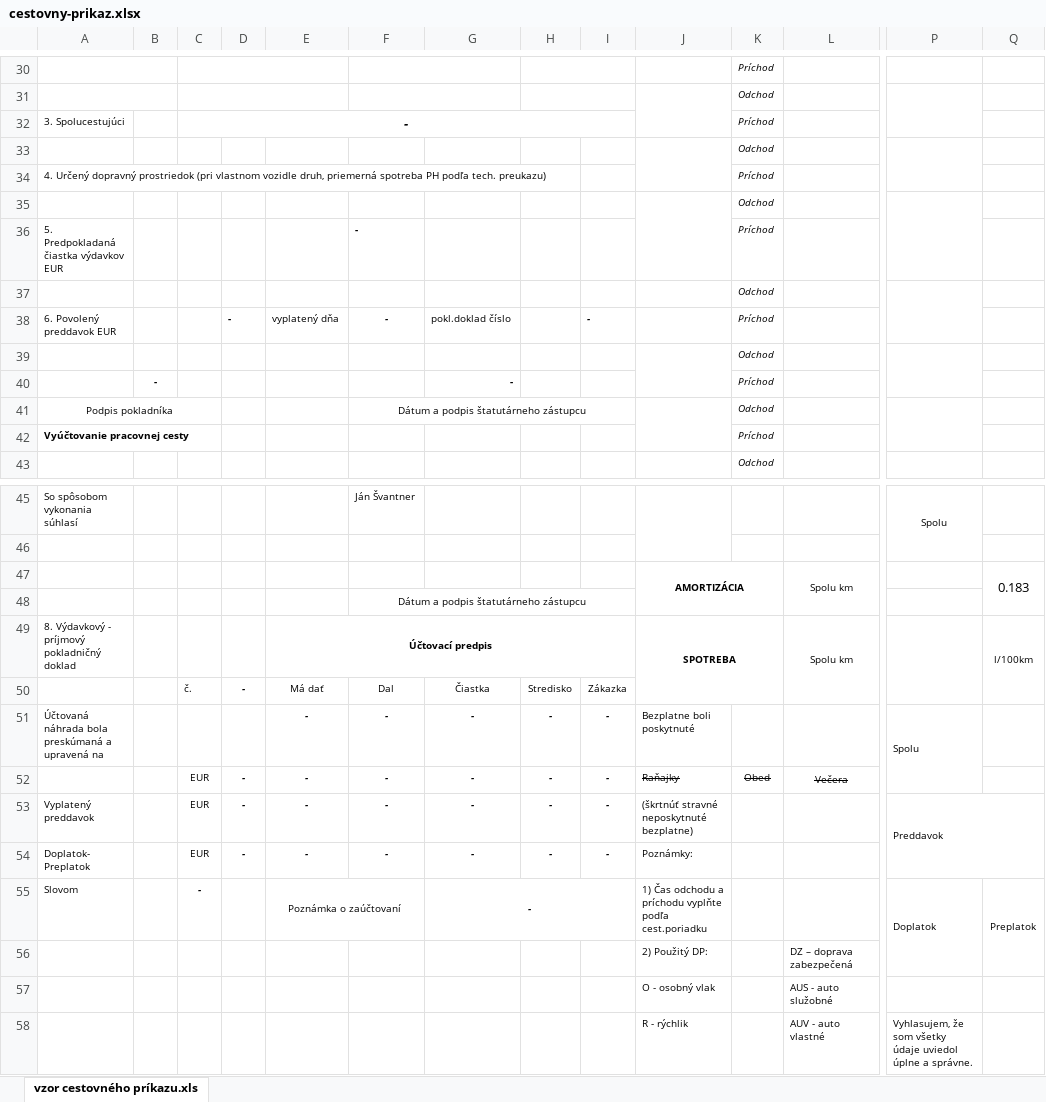
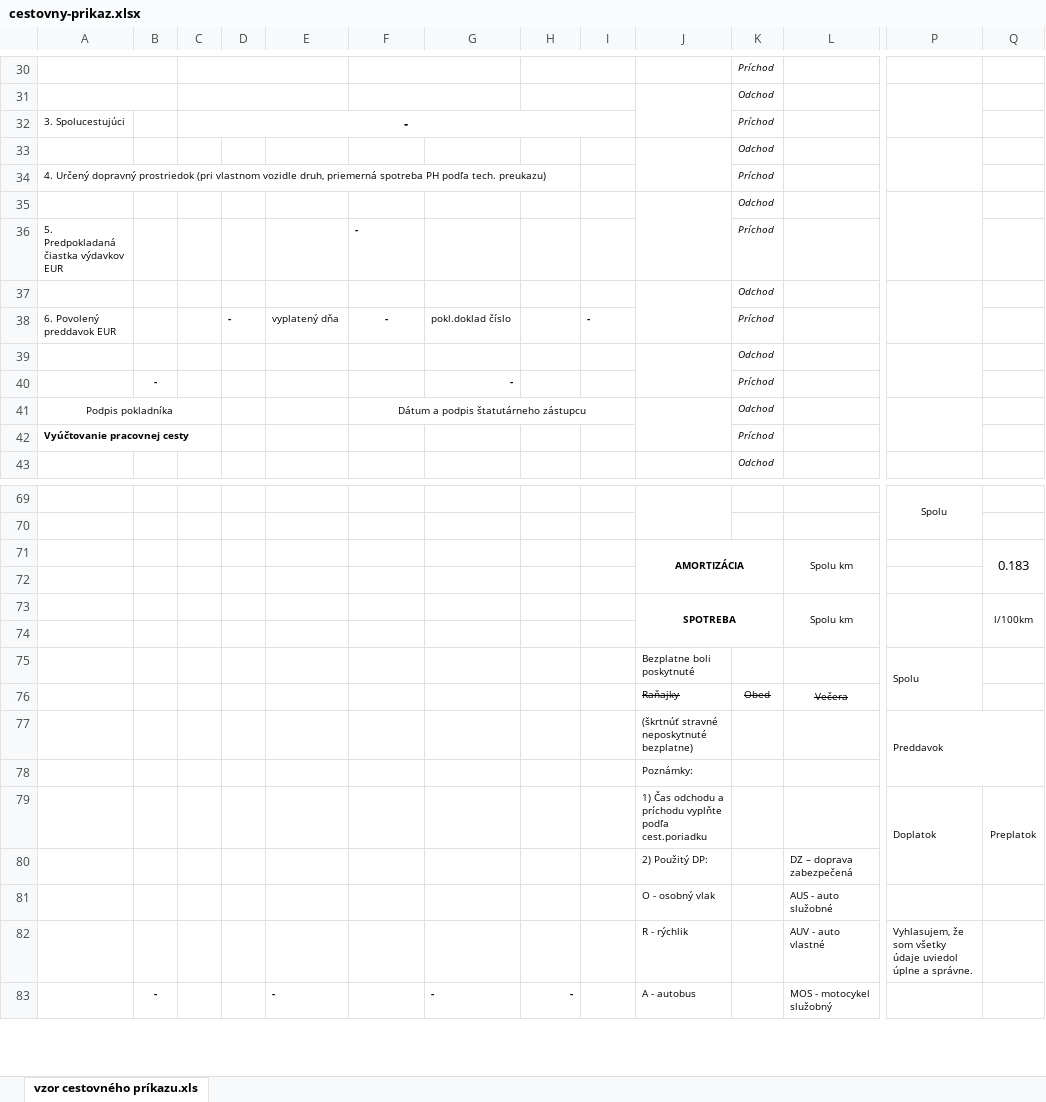
Before and after one commit to instea/Cestovne-prikazy, an Excel workbook: server/templates/cestovny-prikaz.xlsx, sheet vzor cestovného príkazu.xls, drawn as a sheet; only a part is shown, gaps mark what is left out; the shorter side is filled out with more unchanged rows; values as stored, in another font and other column widths than the file's, no borders; removed rows and columns are numbered as before the commit, all else as after; rows hold the shown columns only; the diff covers the shown part only; the diff names each change by its address in the sheet, - before the commit and + after, or states it on an @@ line.

```diff
--- a/server/templates/cestovny-prikaz.xlsx (sheet vzor cestovného príkazu.xls)
+++ b/server/templates/cestovny-prikaz.xlsx (sheet vzor cestovného príkazu.xls)
+J37:J38 merged
-A69: So spôsobom vykonania súhlasí
+A69: (empty)
-F69: Ján Švantner
+F69: (empty)
-F72: Dátum a podpis štatutárneho zástupcu
+F72: (empty)
-F48:I48 merged
-A73: 8. Výdavkový - príjmový pokladničný doklad
+A73: (empty)
-E73: Účtovací predpis
+E73: (empty)
-E49:I49 merged
-row 74:  |  | č. | - | Má dať | Dal | Čiastka | Stredisko | Zákazka
+row 74: (empty)
-A75: Účtovaná náhrada bola preskúmaná a upravená na
+A75: (empty)
-E75: -
+E75: (empty)
-F75: -
+F75: (empty)
-G75: -
+G75: (empty)
-H75: -
+H75: (empty)
-I75: -
+I75: (empty)
-row 52:  |  | EUR | - | - | - | - | - | - | Raňajky | Obed | Večera
-row 53: Vyplatený preddavok |  | EUR | - | - | - | - | - | - | (škrtnúť stravné neposkytnuté bezplatne) |  |  | Preddavok
-row 54: Doplatok- Preplatok |  | EUR | - | - | - | - | - | - | Poznámky:
-row 55: Slovom |  | - |  | Poznámka o zaúčtovaní |  | - |  |  | 1) Čas odchodu a príchodu vyplňte podľa cest.poriadku |  |  | Doplatok | Preplatok
+row 76:  |  |  |  |  |  |  |  |  | Raňajky | Obed | Večera
+row 77:  |  |  |  |  |  |  |  |  | (škrtnúť stravné neposkytnuté bezplatne) |  |  | Preddavok
+row 78:  |  |  |  |  |  |  |  |  | Poznámky:
+row 79:  |  |  |  |  |  |  |  |  | 1) Čas odchodu a príchodu vyplňte podľa cest.poriadku |  |  | Doplatok | Preplatok
```
Also changed, not shown: 24 added rows elsewhere in this sheet, formulas that keep their value, 3 other files.
